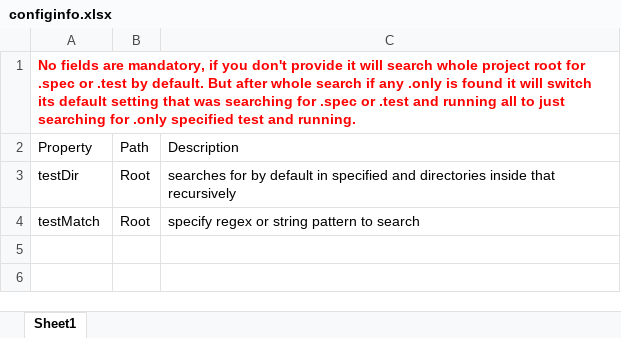
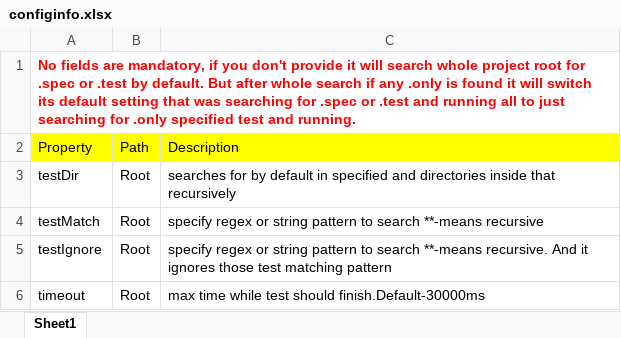
Before and after one commit to vigilanteX/PLAYWRIGHTCONFIG, an Excel workbook: configinfo.xlsx, sheet Sheet1, drawn as a sheet; values as stored, in another font and other column widths than the file's, no borders; the diff names each change by its address in the sheet, - before the commit and + after, or states it on an @@ line.

Commit message:
timeout

```diff
--- a/configinfo.xlsx (sheet Sheet1)
+++ b/configinfo.xlsx (sheet Sheet1)
-A2:C2 fill: none
+A2:C2 fill: #FFFF00
-C4: …to search
+C4: …to search **-means recursive
+row 5: testIgnore | Root | specify regex or string pattern to search **-means recursive. And it ignores those test matching pattern
+row 6: timeout | Root | max time while test should finish.Default-30000ms
```
Also changed, not shown: 2 other files.
